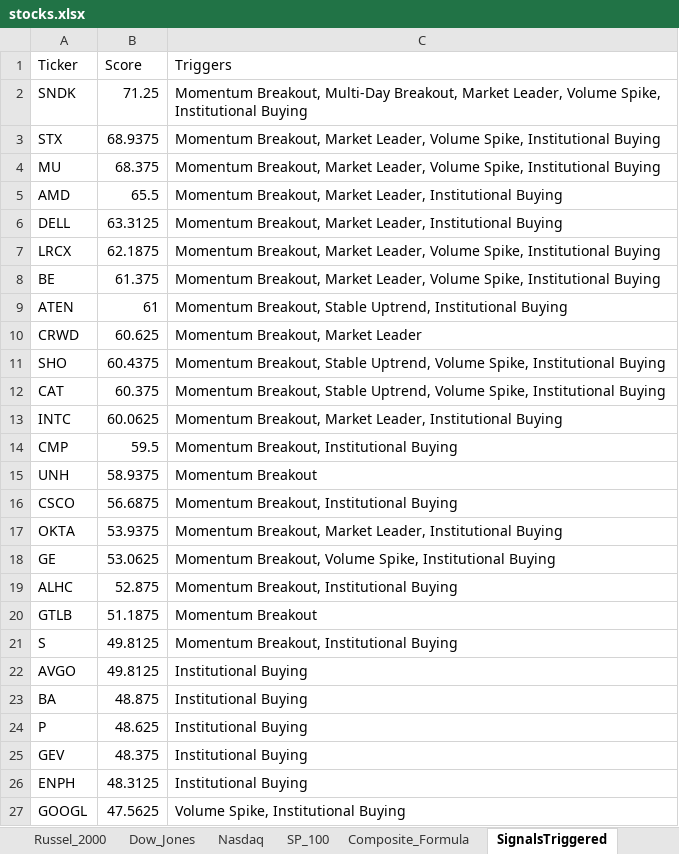
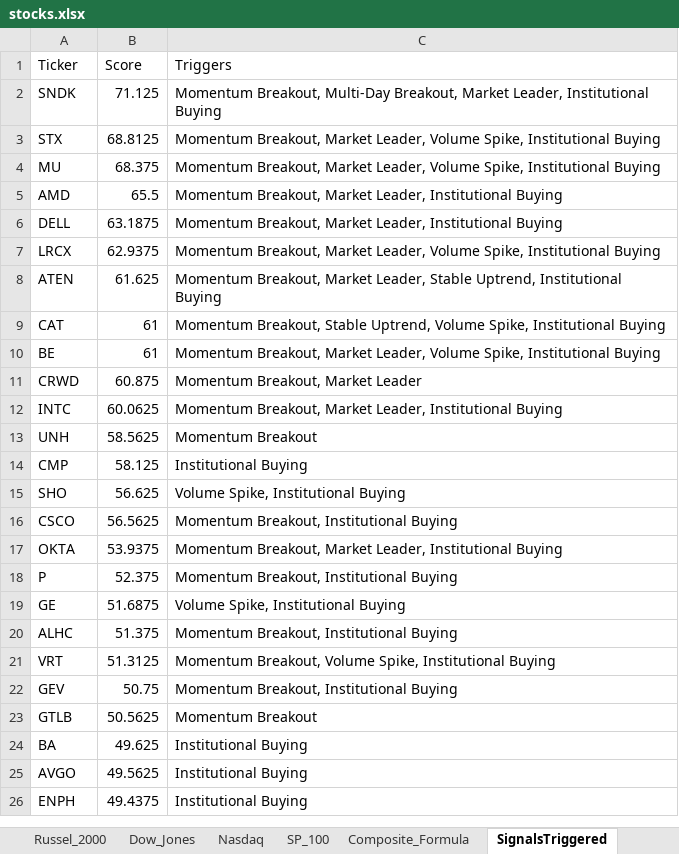
Before and after one commit to srijaipur/stocks-analytics-engine, an Excel workbook: stocks.xlsx, sheet SignalsTriggered, drawn as a sheet; only a part is shown; values as stored, in another font and other column widths than the file's, no borders; removed rows and columns are numbered as before the commit, all else as after; the diff covers the shown part only; the diff names each change by its address in the sheet, - before the commit and + after, or states it on an @@ line.

```diff
--- a/stocks.xlsx (sheet SignalsTriggered)
+++ b/stocks.xlsx (sheet SignalsTriggered)
-B2 (Score): 71.25
+B2 (Score): 71.125
-C2 (Triggers): …Market Leader, Volume Spike, Institutional Buying
+C2 (Triggers): …Market Leader, Institutional Buying
-B3 (Score): 68.9375
+B3 (Score): 68.8125
-B6 (Score): 63.3125
+B6 (Score): 63.1875
-B7 (Score): 62.1875
+B7 (Score): 62.9375
+row 8: ATEN | 61.625 | Momentum Breakout, Market Leader, Stable Uptrend, Institutional Buying
+row 9: CAT | 61 | Momentum Breakout, Stable Uptrend, Volume Spike, Institutional Buying
-B10 (Score): 61.375
+B10 (Score): 61
-row 9: ATEN | 61 | Momentum Breakout, Stable Uptrend, Institutional Buying
-B11 (Score): 60.625
+B11 (Score): 60.875
-row 11: SHO | 60.4375 | Momentum Breakout, Stable Uptrend, Volume Spike, Institutional Buying
-row 12: CAT | 60.375 | Momentum Breakout, Stable Uptrend, Volume Spike, Institutional Buying
-row 14: CMP | 59.5 | Momentum Breakout, Institutional Buying
-B13 (Score): 58.9375
+B13 (Score): 58.5625
+row 14: CMP | 58.125 | Institutional Buying
+row 15: SHO | 56.625 | Volume Spike, Institutional Buying
-B16 (Score): 56.6875
+B16 (Score): 56.5625
+row 18: P | 52.375 | Momentum Breakout, Institutional Buying
-B19 (Score): 53.0625
+B19 (Score): 51.6875
-C19 (Triggers): Momentum Breakout, Volume Spike, Institutional Buying
+C19 (Triggers): Volume Spike, Institutional Buying
-B20 (Score): 52.875
+B20 (Score): 51.375
+row 21: VRT | 51.3125 | Momentum Breakout, Volume Spike, Institutional Buying
+row 22: GEV | 50.75 | Momentum Breakout, Institutional Buying
-B23 (Score): 51.1875
+B23 (Score): 50.5625
-row 21: S | 49.8125 | Momentum Breakout, Institutional Buying
-row 22: AVGO | 49.8125 | Institutional Buying
-B24 (Score): 48.875
+B24 (Score): 49.625
-row 24: P | 48.625 | Institutional Buying
-row 25: GEV | 48.375 | Institutional Buying
+row 25: AVGO | 49.5625 | Institutional Buying
-B26 (Score): 48.3125
+B26 (Score): 49.4375
-row 27: GOOGL | 47.5625 | Volume Spike, Institutional Buying
```
Also changed, not shown: 11 added rows, 10 removed rows and 14 edited cells elsewhere in this sheet, sheet ScoresCurrent, sheet ScoresPreviousDay, 3 other files.
